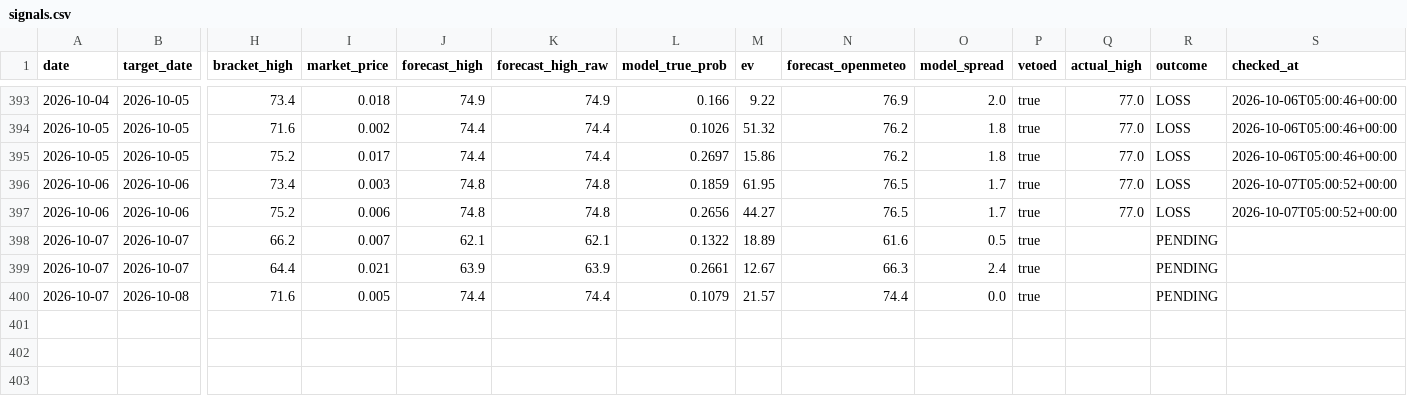
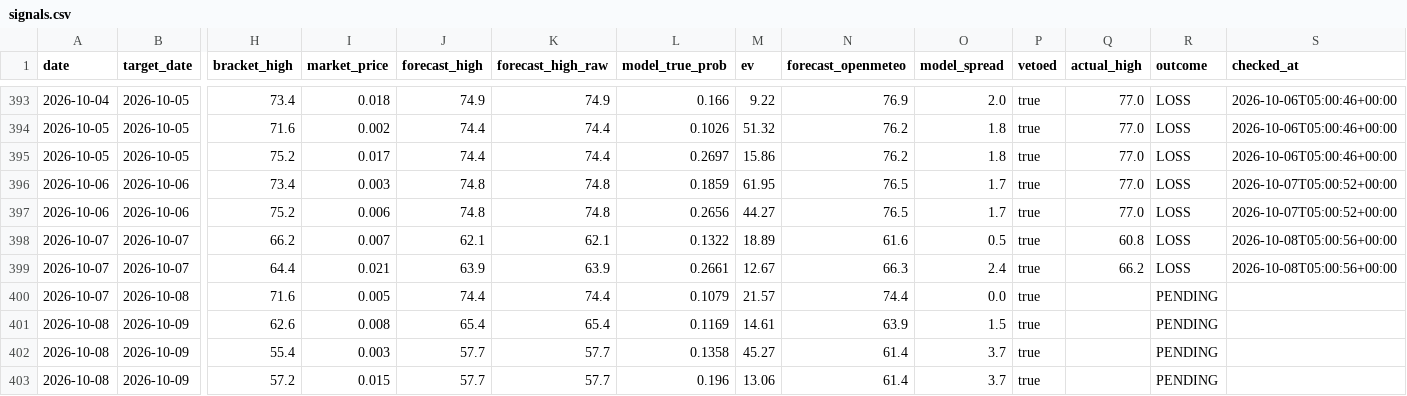
Before and after one commit to sdnwrd/PolyWeather, a CSV file: data/signals.csv, drawn as a sheet; only a part is shown, gaps mark what is left out; rows hold the shown columns only; the diff names each change by its address in the sheet, - before the commit and + after, or states it on an @@ line.

```diff
--- a/data/signals.csv
+++ b/data/signals.csv
-Q398 (actual_high): (empty)
+Q398 (actual_high): 60.8
-R398:R399 (outcome): PENDING
+R398:R399 (outcome): LOSS
-S398:S399 (checked_at): (empty)
+S398:S399 (checked_at): 2026-10-08T05:00:56+00:00
-Q399 (actual_high): (empty)
+Q399 (actual_high): 66.2
+row 401: 2026-10-08 | 2026-10-09 | 62.6 | 0.008 | 65.4 | 65.4 | 0.1169 | 14.61 | 63.9 | 1.5 | true |  | PENDING
+row 402: 2026-10-08 | 2026-10-09 | 55.4 | 0.003 | 57.7 | 57.7 | 0.1358 | 45.27 | 61.4 | 3.7 | true |  | PENDING
+row 403: 2026-10-08 | 2026-10-09 | 57.2 | 0.015 | 57.7 | 57.7 | 0.196 | 13.06 | 61.4 | 3.7 | true |  | PENDING
```
Also changed, not shown: 6 other files.
